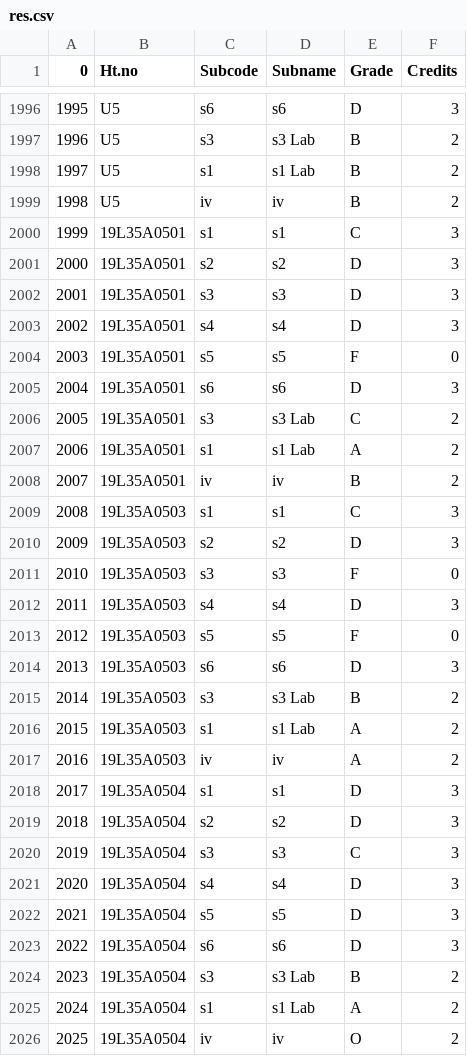
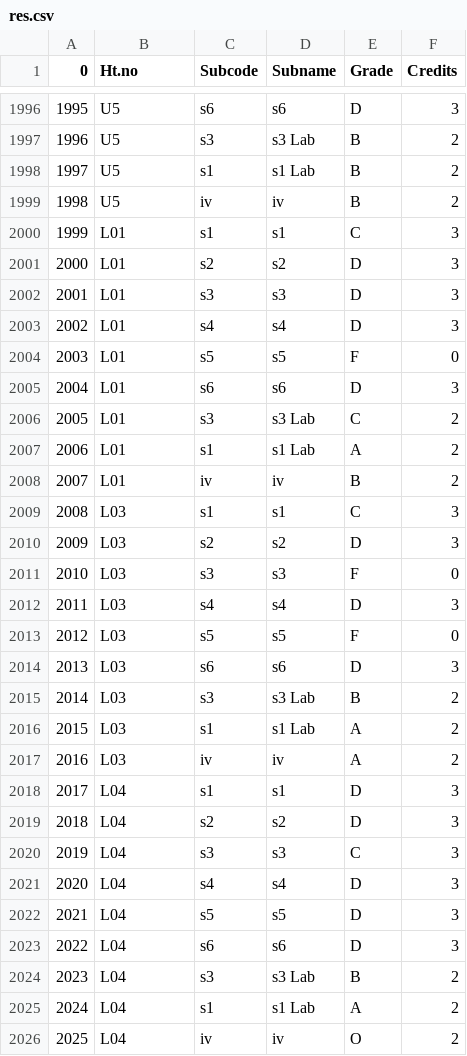
Before and after one commit to TrellixVulnTeam/result-in-json-SGPA_83P4, a CSV file: res.csv, drawn as a sheet; only a part is shown, gaps mark what is left out; the diff covers the shown part only.

```diff
--- a/res.csv
+++ b/res.csv
@@ -1999,28 +1999,28 @@
 1998,U5,iv,iv,B,2
-1999,19L35A0501,s1,s1,C,3
-2000,19L35A0501,s2,s2,D,3
-2001,19L35A0501,s3,s3,D,3
-2002,19L35A0501,s4,s4,D,3
-2003,19L35A0501,s5,s5,F,0
-2004,19L35A0501,s6,s6,D,3
-2005,19L35A0501,s3,s3 Lab,C,2
-2006,19L35A0501,s1,s1 Lab,A,2
-2007,19L35A0501,iv,iv,B,2
-2008,19L35A0503,s1,s1,C,3
-2009,19L35A0503,s2,s2,D,3
-2010,19L35A0503,s3,s3,F,0
-2011,19L35A0503,s4,s4,D,3
-2012,19L35A0503,s5,s5,F,0
-2013,19L35A0503,s6,s6,D,3
-2014,19L35A0503,s3,s3 Lab,B,2
-2015,19L35A0503,s1,s1 Lab,A,2
-2016,19L35A0503,iv,iv,A,2
-2017,19L35A0504,s1,s1,D,3
-2018,19L35A0504,s2,s2,D,3
-2019,19L35A0504,s3,s3,C,3
-2020,19L35A0504,s4,s4,D,3
-2021,19L35A0504,s5,s5,D,3
-2022,19L35A0504,s6,s6,D,3
-2023,19L35A0504,s3,s3 Lab,B,2
-2024,19L35A0504,s1,s1 Lab,A,2
-2025,19L35A0504,iv,iv,O,2
+1999,L01,s1,s1,C,3
+2000,L01,s2,s2,D,3
+2001,L01,s3,s3,D,3
+2002,L01,s4,s4,D,3
+2003,L01,s5,s5,F,0
+2004,L01,s6,s6,D,3
+2005,L01,s3,s3 Lab,C,2
+2006,L01,s1,s1 Lab,A,2
+2007,L01,iv,iv,B,2
+2008,L03,s1,s1,C,3
+2009,L03,s2,s2,D,3
+2010,L03,s3,s3,F,0
+2011,L03,s4,s4,D,3
+2012,L03,s5,s5,F,0
+2013,L03,s6,s6,D,3
+2014,L03,s3,s3 Lab,B,2
+2015,L03,s1,s1 Lab,A,2
+2016,L03,iv,iv,A,2
+2017,L04,s1,s1,D,3
+2018,L04,s2,s2,D,3
+2019,L04,s3,s3,C,3
+2020,L04,s4,s4,D,3
+2021,L04,s5,s5,D,3
+2022,L04,s6,s6,D,3
+2023,L04,s3,s3 Lab,B,2
+2024,L04,s1,s1 Lab,A,2
+2025,L04,iv,iv,O,2
```
Also changed, not shown: 144 edited cells elsewhere in this file, 1 other file.
